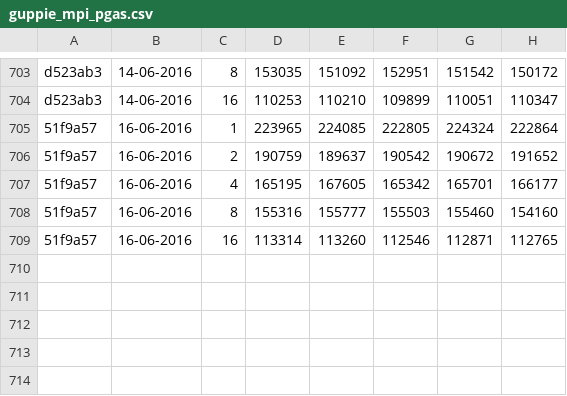
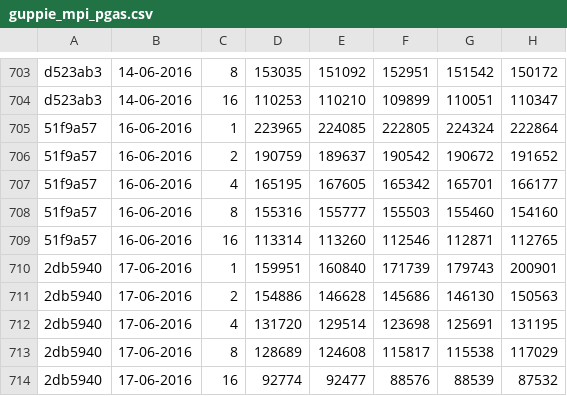
Before and after one commit to jayaajay/hpx-results, a CSV file: edison_ugni/guppie_mpi_pgas.csv, drawn as a sheet; only a part is shown, gaps mark what is left out.

Commit message:
generated files on Fri Jun 17 08:16:52 PDT 2016 for edison_ugni

```diff
--- a/edison_ugni/guppie_mpi_pgas.csv
+++ b/edison_ugni/guppie_mpi_pgas.csv
@@ -709 +709,6 @@ d523ab3, 14-06-2016, 16, 110253,110210,109899,110051,110347
 51f9a57, 16-06-2016, 16, 113314,113260,112546,112871,112765
+2db5940, 17-06-2016, 1, 159951,160840,171739,179743,200901
+2db5940, 17-06-2016, 2, 154886,146628,145686,146130,150563
+2db5940, 17-06-2016, 4, 131720,129514,123698,125691,131195
+2db5940, 17-06-2016, 8, 128689,124608,115817,115538,117029
+2db5940, 17-06-2016, 16, 92774,92477,88576,88539,87532
```
